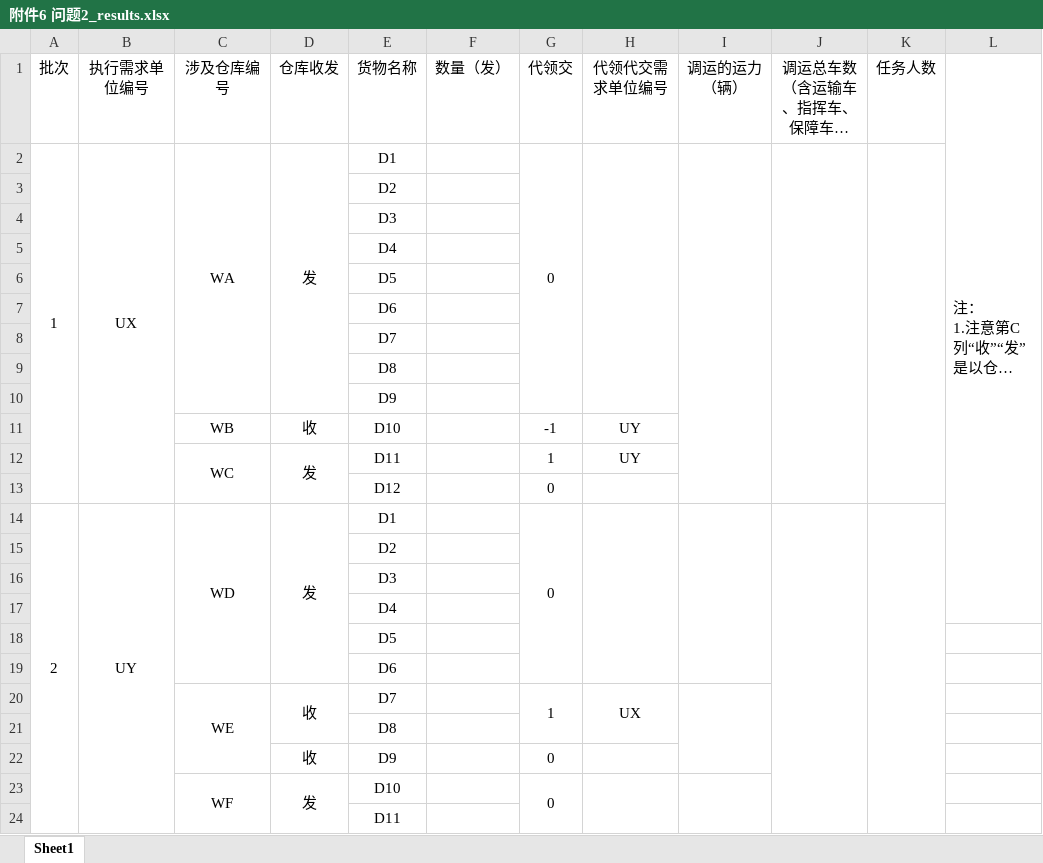
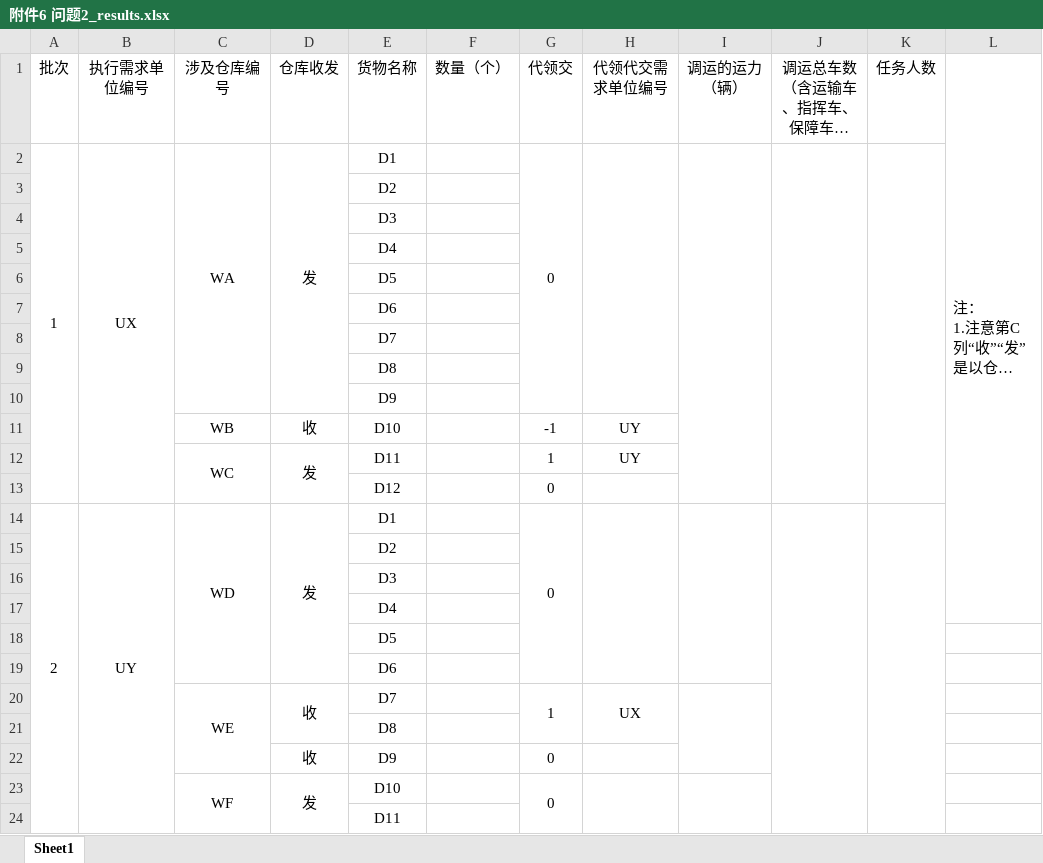
Before and after one commit to wypppp/MathmaticalModeling2026, an Excel workbook: problem/F/original/附件/附件6 问题2_results.xlsx, sheet Sheet1, drawn as a sheet; long unchanged cells end in …; values as stored, in another font and other column widths than the file's, no borders; the diff names each change by its address in the sheet, - before the commit and + after, or states it on an @@ line.

```diff
--- a/problem/F/original/附件/附件6 问题2_results.xlsx (sheet Sheet1)
+++ b/problem/F/original/附件/附件6 问题2_results.xlsx (sheet Sheet1)
-F1: 数量（发）
+F1: 数量（个）
```
Also changed, not shown: problem/F/original/附件/附件2 Y1年度各需求单位货物调运需求表（统筹前）.xlsx, problem/F/original/附件/附件3 Y1年度各需求单位货物调运计划表（统筹后）.xlsx, 12 other files.
